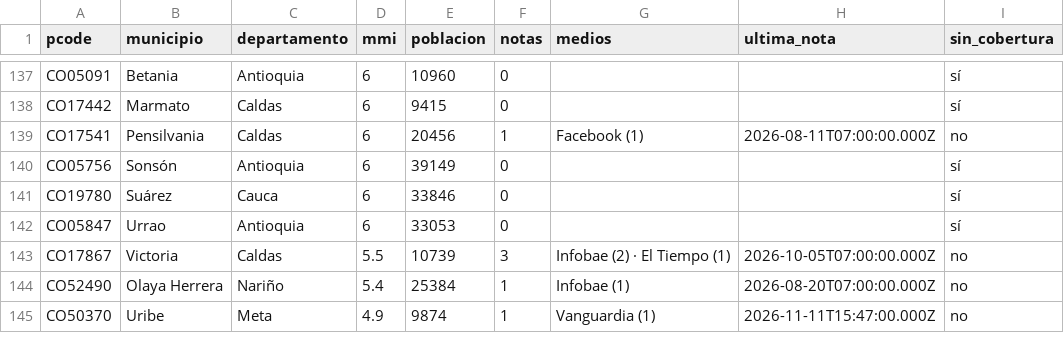
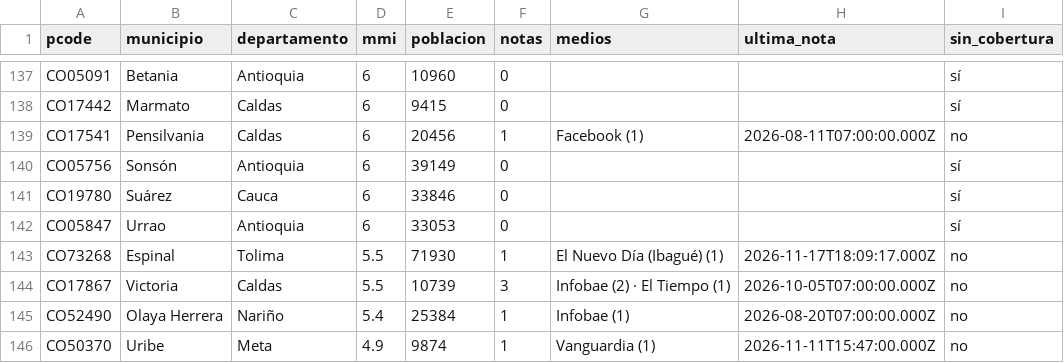
Before and after one commit to YesidAlmanzaGamba/report_cali, a CSV file: data/export/cobertura-por-municipio.csv, drawn as a sheet; only a part is shown, gaps mark what is left out; the diff covers the shown part only; the diff names each change by its address in the sheet, - before the commit and + after, or states it on an @@ line.

```diff
--- a/data/export/cobertura-por-municipio.csv
+++ b/data/export/cobertura-por-municipio.csv
+row 143: CO73268 | Espinal | Tolima | 5.5 | 71930 | 1 | El Nuevo Día (Ibagué) (1) | 2026-11-17T18:09:17.000Z | no
```
Also changed, not shown: 1 added row and 41 edited cells elsewhere in this file, 4 other files.
